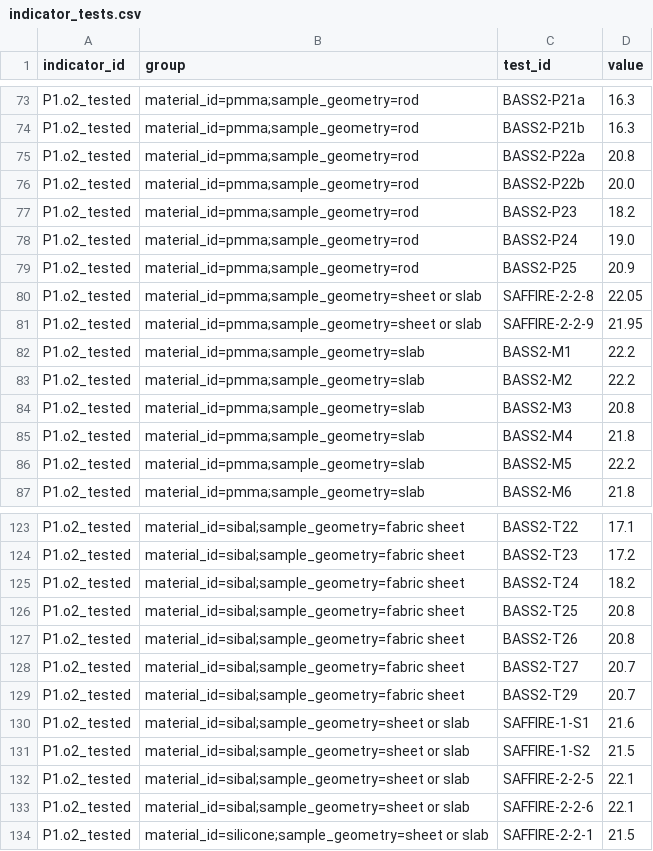
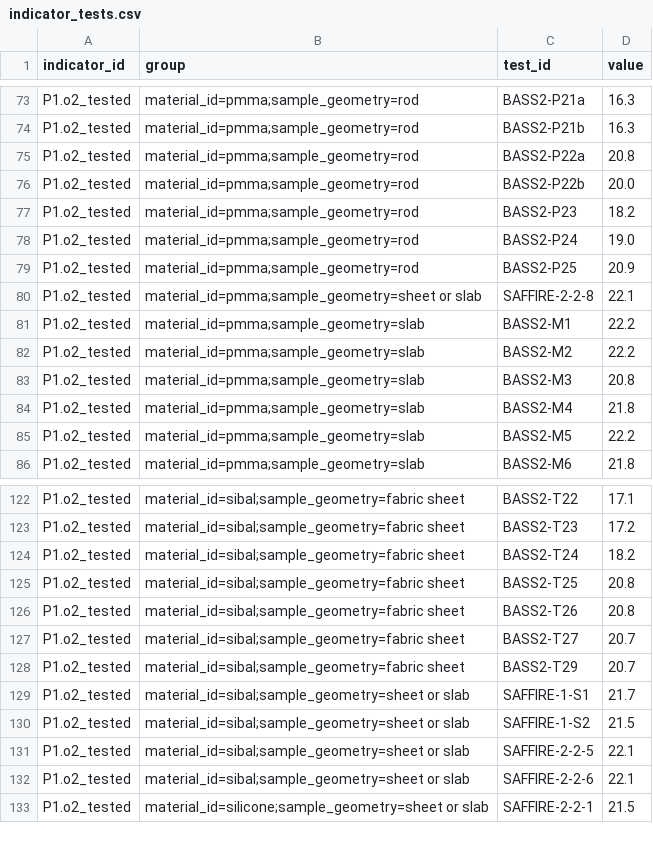
Before and after one commit to choidol0208/NASA_RAPID, a CSV file: data/pipeline/indicator_tests.csv, drawn as a sheet; only a part is shown, gaps mark what is left out.

```diff
--- a/data/pipeline/indicator_tests.csv
+++ b/data/pipeline/indicator_tests.csv
@@ -79,4 +79,3 @@ P1.o2_tested,material_id=pmma;sample_geometry=rod,BASS2-P24,19.0
 P1.o2_tested,material_id=pmma;sample_geometry=rod,BASS2-P25,20.9
-P1.o2_tested,material_id=pmma;sample_geometry=sheet or slab,SAFFIRE-2-2-8,22.05
-P1.o2_tested,material_id=pmma;sample_geometry=sheet or slab,SAFFIRE-2-2-9,21.95
+P1.o2_tested,material_id=pmma;sample_geometry=sheet or slab,SAFFIRE-2-2-8,22.1
 P1.o2_tested,material_id=pmma;sample_geometry=slab,BASS2-M1,22.2
@@ -129,3 +128,3 @@ P1.o2_tested,material_id=sibal;sample_geometry=fabric sheet,BASS2-T27,20.7
 P1.o2_tested,material_id=sibal;sample_geometry=fabric sheet,BASS2-T29,20.7
-P1.o2_tested,material_id=sibal;sample_geometry=sheet or slab,SAFFIRE-1-S1,21.6
+P1.o2_tested,material_id=sibal;sample_geometry=sheet or slab,SAFFIRE-1-S1,21.7
 P1.o2_tested,material_id=sibal;sample_geometry=sheet or slab,SAFFIRE-1-S2,21.5
```
Also changed, not shown: data/pipeline/atmosphere_cells.csv, data/pipeline/coverage_grid.csv, 44 other files.
